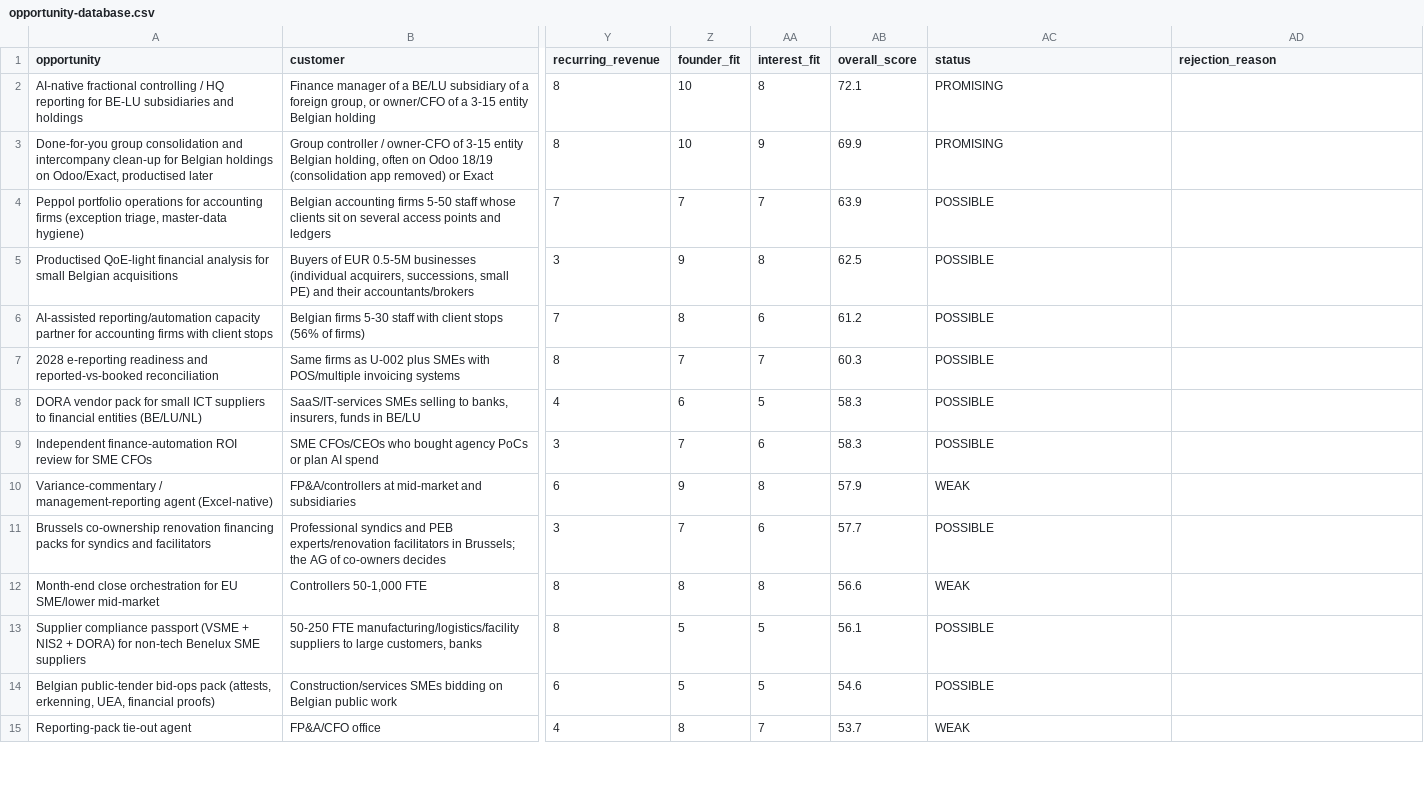
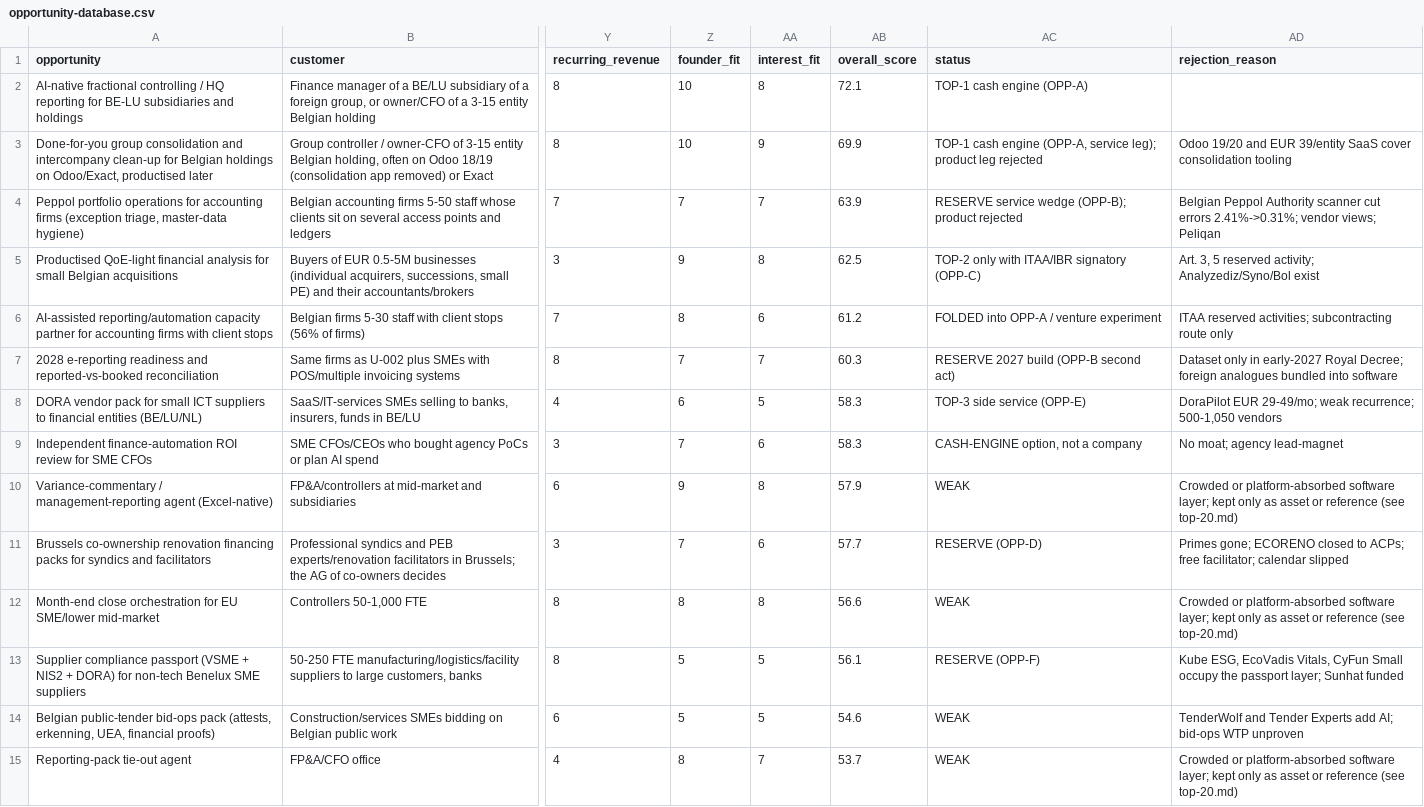
Before and after one commit to JDCH-S/IDAS, a CSV file: research/opportunity-database.csv, drawn as a sheet; only a part is shown, gaps mark what is left out; the diff covers the shown part only; the diff names each change by its address in the sheet, - before the commit and + after, or states it on an @@ line.

```diff
--- a/research/opportunity-database.csv
+++ b/research/opportunity-database.csv
-AC2 (status): PROMISING
+AC2 (status): TOP-1 cash engine (OPP-A)
-AC3 (status): PROMISING
+AC3 (status): TOP-1 cash engine (OPP-A, service leg); product leg rejected
-AD3 (rejection_reason): (empty)
+AD3 (rejection_reason): Odoo 19/20 and EUR 39/entity SaaS cover consolidation tooling
-AC4 (status): POSSIBLE
+AC4 (status): RESERVE service wedge (OPP-B); product rejected
-AD4 (rejection_reason): (empty)
+AD4 (rejection_reason): Belgian Peppol Authority scanner cut errors 2.41%->0.31%; vendor views; Peliqan
-AC5 (status): POSSIBLE
+AC5 (status): TOP-2 only with ITAA/IBR signatory (OPP-C)
-AD5 (rejection_reason): (empty)
+AD5 (rejection_reason): Art. 3, 5 reserved activity; Analyzediz/Syno/Bol exist
-AC6 (status): POSSIBLE
+AC6 (status): FOLDED into OPP-A / venture experiment
-AD6 (rejection_reason): (empty)
+AD6 (rejection_reason): ITAA reserved activities; subcontracting route only
-AC7 (status): POSSIBLE
+AC7 (status): RESERVE 2027 build (OPP-B second act)
-AD7 (rejection_reason): (empty)
+AD7 (rejection_reason): Dataset only in early-2027 Royal Decree; foreign analogues bundled into software
-AC8 (status): POSSIBLE
+AC8 (status): TOP-3 side service (OPP-E)
-AD8 (rejection_reason): (empty)
+AD8 (rejection_reason): DoraPilot EUR 29-49/mo; weak recurrence; 500-1,050 vendors
-AC9 (status): POSSIBLE
+AC9 (status): CASH-ENGINE option, not a company
-AD9 (rejection_reason): (empty)
+AD9 (rejection_reason): No moat; agency lead-magnet
-AD10 (rejection_reason): (empty)
+AD10 (rejection_reason): Crowded or platform-absorbed software layer; kept only as asset or reference (see top-20.md)
-AC11 (status): POSSIBLE
+AC11 (status): RESERVE (OPP-D)
-AD11 (rejection_reason): (empty)
+AD11 (rejection_reason): Primes gone; ECORENO closed to ACPs; free facilitator; calendar slipped
-AD12 (rejection_reason): (empty)
+AD12 (rejection_reason): Crowded or platform-absorbed software layer; kept only as asset or reference (see top-20.md)
-AC13 (status): POSSIBLE
+AC13 (status): RESERVE (OPP-F)
-AD13 (rejection_reason): (empty)
+AD13 (rejection_reason): Kube ESG, EcoVadis Vitals, CyFun Small occupy the passport layer; Sunhat funded
-AC14 (status): POSSIBLE
+AC14 (status): WEAK
-AD14 (rejection_reason): (empty)
+AD14 (rejection_reason): TenderWolf and Tender Experts add AI; bid-ops WTP unproven
-AD15 (rejection_reason): (empty)
+AD15 (rejection_reason): Crowded or platform-absorbed software layer; kept only as asset or reference (see top-20.md)
```
Also changed, not shown: 26 edited cells elsewhere in this file, 10 other files.
